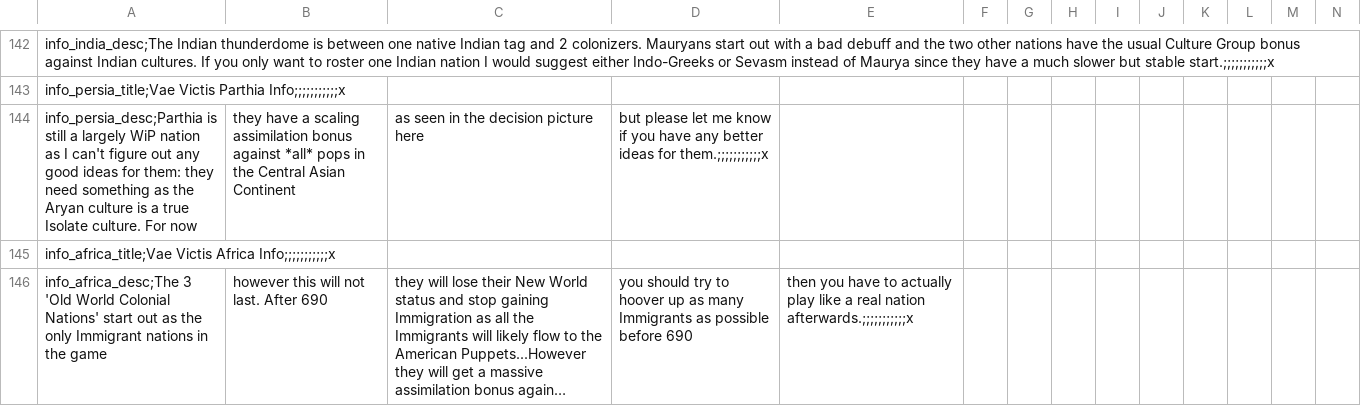
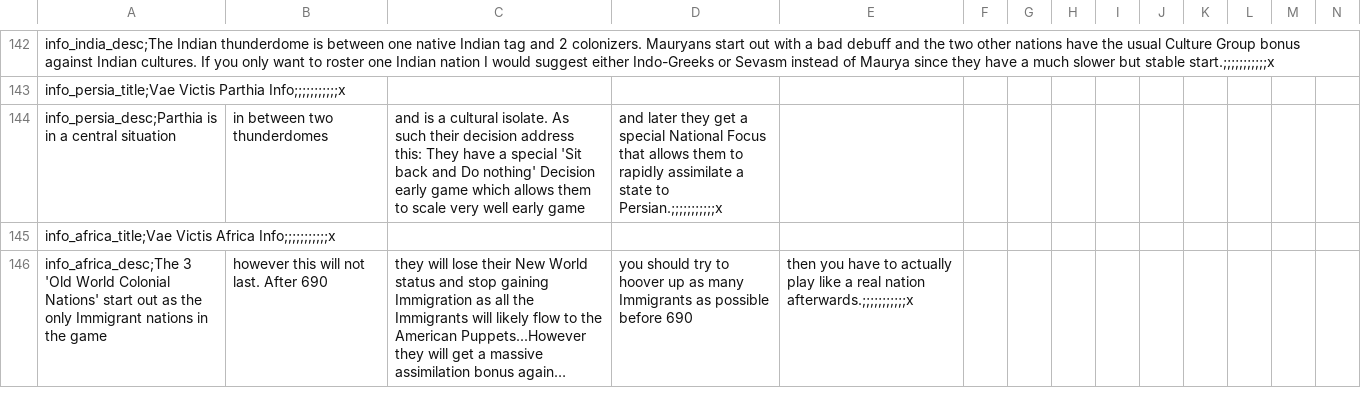
Before and after one commit to rustypower9-max/Vic-2-Vae-Victis-for-Mapforge, a CSV file: Vae Victis 0.4/localisation/VVDecisions.csv, drawn as a sheet; only a part is shown, gaps mark what is left out; long unchanged cells end in ….

Commit message:
fixed Parthia Loc

```diff
--- a/Vae Victis 0.4/localisation/VVDecisions.csv
+++ b/Vae Victis 0.4/localisation/VVDecisions.csv
@@ -143,3 +143,3 @@ info_india_desc;The Indian thunderdome is between one native Indian tag and 2 co
 info_persia_title;Vae Victis Parthia Info;;;;;;;;;;;x,,,,
-info_persia_desc;Parthia is still a largely WiP nation as I can't figure out any good ideas for them: they need something as the Aryan culture is a true Isolate culture. For now, they have a scaling assimilation bonus against *all* pops in the Central Asian Continent, as seen in the decision picture here, but please let me know if you have any better ideas for them.;;;;;;;;;;;x,,,,
+info_persia_desc;Parthia is in a central situation, in between two thunderdomes, and is a cultural isolate. As such their decision address this: They have a special 'Sit back and Do nothing' Decision early game which allows them to scale very well early game, and later they get a special National Focus that allows them to rapidly assimilate a state to Persian.;;;;;;;;;;;x,,,,
 info_africa_title;Vae Victis Africa Info;;;;;;;;;;;x,,,,
```
